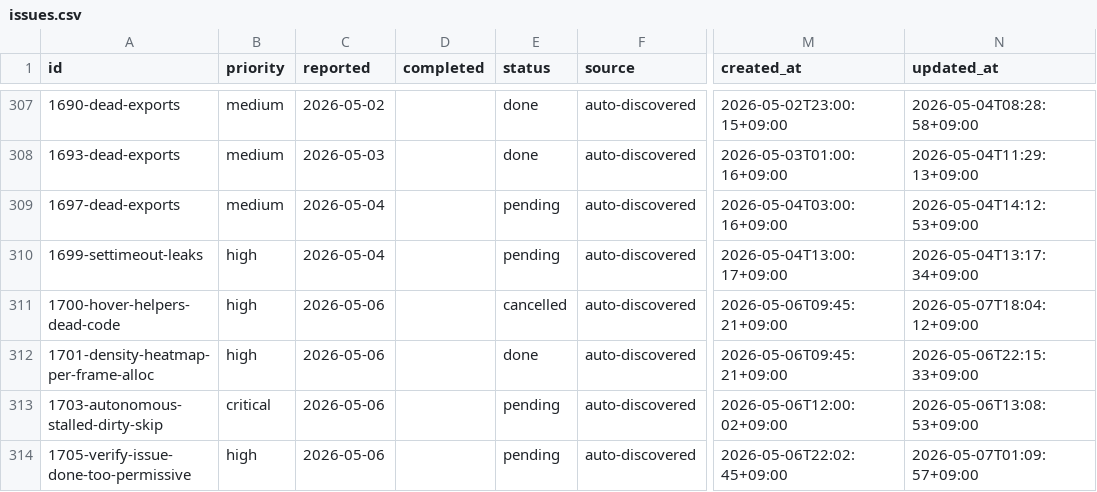
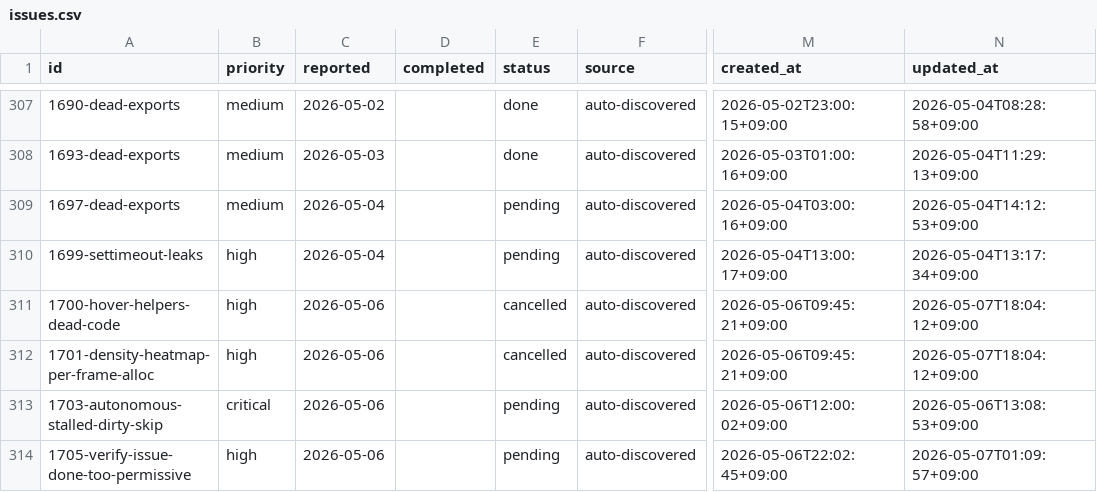
Before and after one commit to laximgqozaZZZYT/obsidian-graph-island, a CSV file: scripts/pipeline/issues.csv, drawn as a sheet; only a part is shown, gaps mark what is left out; the diff names each change by its address in the sheet, - before the commit and + after, or states it on an @@ line.

Commit message:
chore(stop-loop): cancel 1701 — re-file once local main is synced with origin/main (PRs #232/#233)

```diff
--- a/scripts/pipeline/issues.csv
+++ b/scripts/pipeline/issues.csv
-E312 (status): done
+E312 (status): cancelled
-N312 (updated_at): 2026-05-06T22:15:33+09:00
+N312 (updated_at): 2026-05-07T18:04:12+09:00
```
